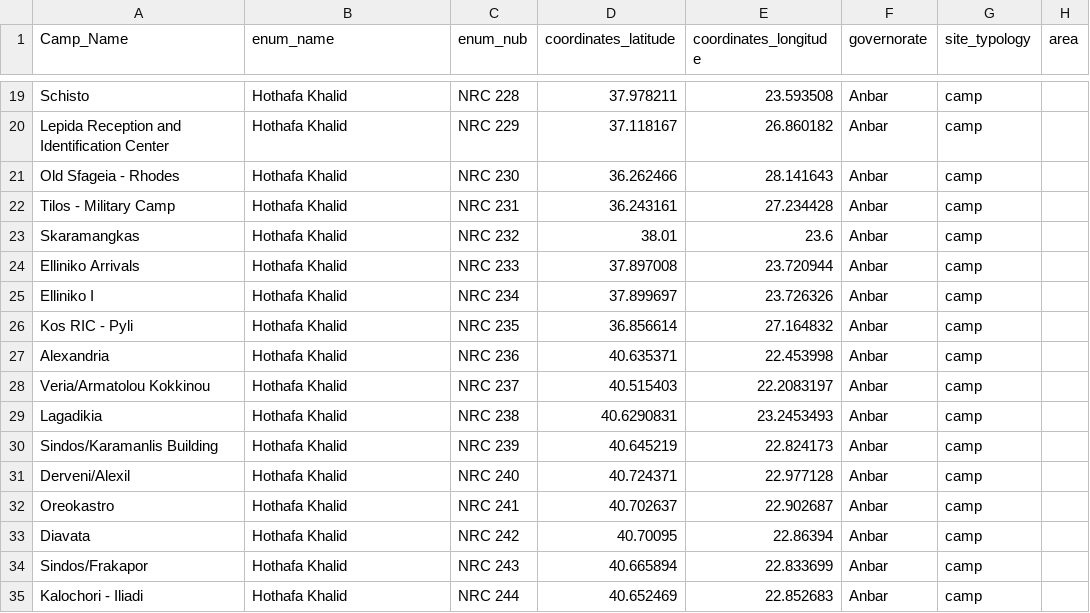
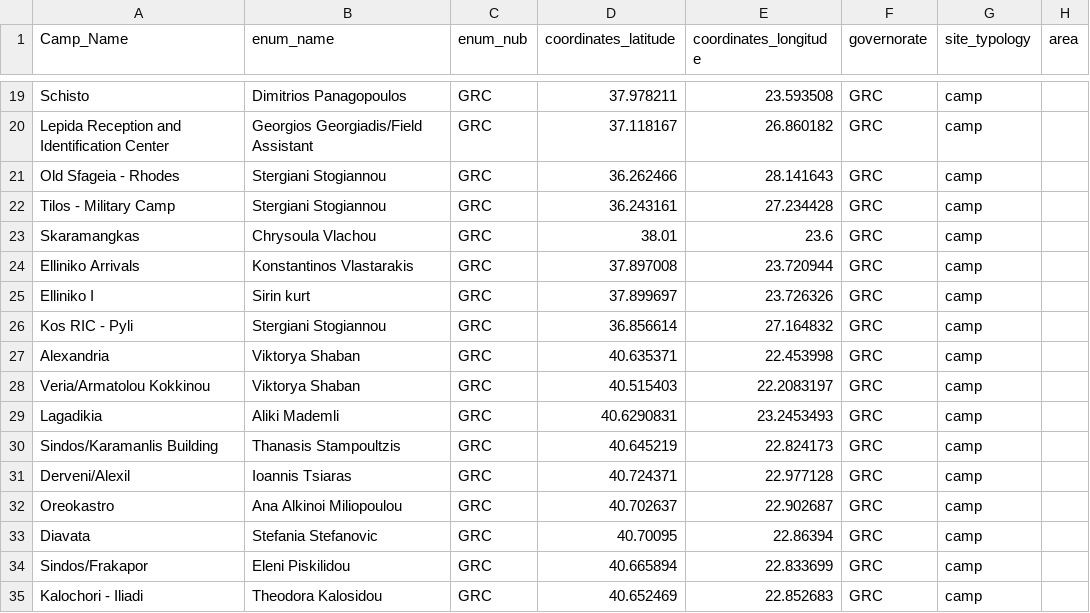
Before and after one commit to JamesLeonDufour/jamesleondufour.github.io, a CSV file: grc/fsmt.csv, drawn as a sheet; only a part is shown, gaps mark what is left out; the diff covers the shown part only; the diff names each change by its address in the sheet, - before the commit and + after, or states it on an @@ line.

```diff
--- a/grc/fsmt.csv
+++ b/grc/fsmt.csv
-B19 (enum_name): Hothafa Khalid
+B19 (enum_name): Dimitrios Panagopoulos
-C19 (enum_nub): NRC 228
+C19 (enum_nub): GRC
-F19:F35 (governorate): Anbar
+F19:F35 (governorate): GRC
-B20 (enum_name): Hothafa Khalid
+B20 (enum_name): Georgios Georgiadis/Field Assistant
-C20 (enum_nub): NRC 229
+C20 (enum_nub): GRC
-B21:B22 (enum_name): Hothafa Khalid
+B21:B22 (enum_name): Stergiani Stogiannou
-C21 (enum_nub): NRC 230
+C21 (enum_nub): GRC
-C22 (enum_nub): NRC 231
+C22 (enum_nub): GRC
-B23 (enum_name): Hothafa Khalid
+B23 (enum_name): Chrysoula Vlachou
-C23 (enum_nub): NRC 232
+C23 (enum_nub): GRC
-B24 (enum_name): Hothafa Khalid
+B24 (enum_name): Konstantinos Vlastarakis
-C24 (enum_nub): NRC 233
+C24 (enum_nub): GRC
-B25 (enum_name): Hothafa Khalid
+B25 (enum_name): Sirin kurt
-C25 (enum_nub): NRC 234
+C25 (enum_nub): GRC
-B26 (enum_name): Hothafa Khalid
+B26 (enum_name): Stergiani Stogiannou
-C26 (enum_nub): NRC 235
+C26 (enum_nub): GRC
-B27:B28 (enum_name): Hothafa Khalid
+B27:B28 (enum_name): Viktorya Shaban
-C27 (enum_nub): NRC 236
+C27 (enum_nub): GRC
-C28 (enum_nub): NRC 237
+C28 (enum_nub): GRC
-B29 (enum_name): Hothafa Khalid
+B29 (enum_name): Aliki Mademli
-C29 (enum_nub): NRC 238
+C29 (enum_nub): GRC
-B30 (enum_name): Hothafa Khalid
+B30 (enum_name): Thanasis Stampoultzis
-C30 (enum_nub): NRC 239
+C30 (enum_nub): GRC
-B31 (enum_name): Hothafa Khalid
+B31 (enum_name): Ioannis Tsiaras
-C31 (enum_nub): NRC 240
+C31 (enum_nub): GRC
-B32 (enum_name): Hothafa Khalid
+B32 (enum_name): Ana Alkinoi Miliopoulou
-C32 (enum_nub): NRC 241
+C32 (enum_nub): GRC
-B33 (enum_name): Hothafa Khalid
+B33 (enum_name): Stefania Stefanovic
-C33 (enum_nub): NRC 242
+C33 (enum_nub): GRC
-B34 (enum_name): Hothafa Khalid
+B34 (enum_name): Eleni Piskilidou
-C34 (enum_nub): NRC 243
+C34 (enum_nub): GRC
-B35 (enum_name): Hothafa Khalid
+B35 (enum_name): Theodora Kalosidou
-C35 (enum_nub): NRC 244
+C35 (enum_nub): GRC
```
Also changed, not shown: 60 edited cells elsewhere in this file.
